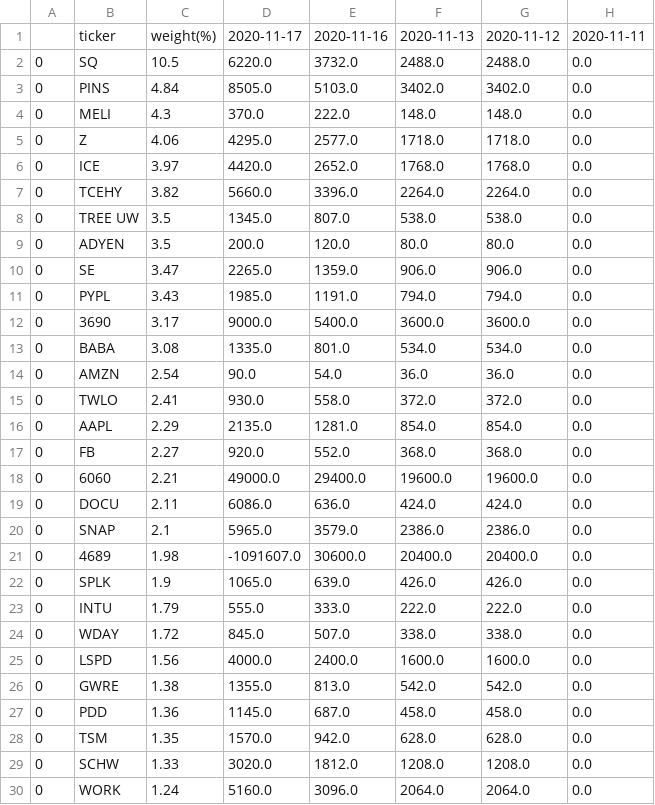
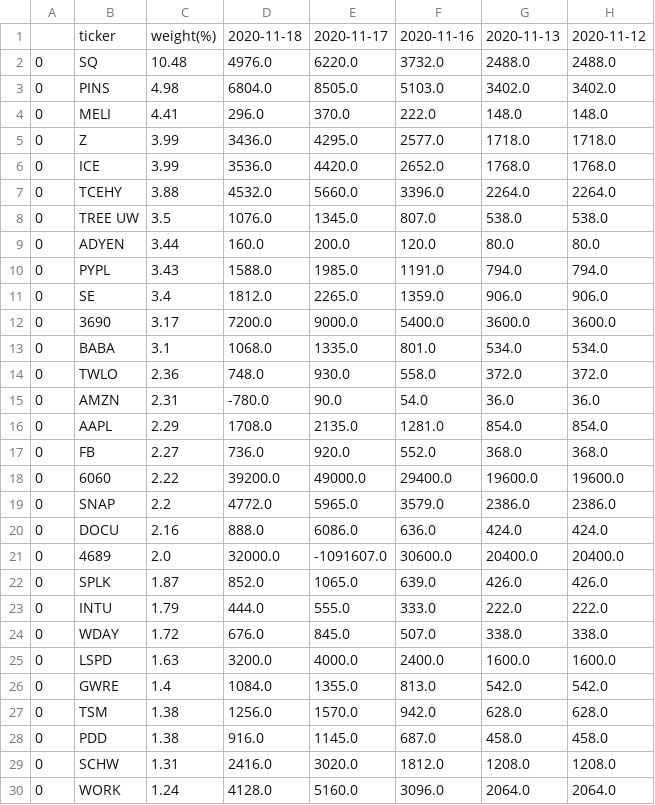
Before and after one commit to usastockinvest/arkinvest, a CSV file: data/arkf_shares_chg.csv, drawn as a sheet; only a part is shown; removed rows and columns are numbered as before the commit, all else as after; the diff covers the shown part only; the diff names each change by its address in the sheet, - before the commit and + after, or states it on an @@ line.

```diff
--- a/data/arkf_shares_chg.csv
+++ b/data/arkf_shares_chg.csv
+column D, rows 1-10: 2020-11-18 | 4976.0 | 6804.0 | 296.0 | 3436.0 | 3536.0 | 4532.0 | 1076.0 | 160.0 | 1588.0; rows 12-14: 7200.0 | 1068.0 | 748.0; rows 16-19: 1708.0 | 736.0 | 39200.0 | 4772.0; rows 21-27: 32000.0 | 852.0 | 444.0 | 676.0 | 3200.0 | 1084.0 | 1256.0; rows 29-30: 2416.0 | 4128.0
-column H, rows 1-9: 2020-11-11 | 0.0 | 0.0 | 0.0 | 0.0 | 0.0 | 0.0 | 0.0 | 0.0; rows 11-13: all 0.0; rows 15-18: all 0.0; rows 20-26: all 0.0; rows 28-30: all 0.0
-C2: 10.5
+C2: 10.48
-C3: 4.84
+C3: 4.98
-C4: 4.3
+C4: 4.41
-C5: 4.06
+C5: 3.99
-C6: 3.97
+C6: 3.99
-C7: 3.82
+C7: 3.88
-C9: 3.5
+C9: 3.44
-row 10: 0 | SE | 3.47 | 2265.0 | 1359.0 | 906.0 | 906.0 | 0.0
+row 11: 0 | SE | 3.4 | 1812.0 | 2265.0 | 1359.0 | 906.0 | 906.0
-C13: 3.08
+C13: 3.1
-row 14: 0 | AMZN | 2.54 | 90.0 | 54.0 | 36.0 | 36.0 | 0.0
-C14: 2.41
+C14: 2.36
+row 15: 0 | AMZN | 2.31 | -780.0 | 90.0 | 54.0 | 36.0 | 36.0
-C18: 2.21
+C18: 2.22
-row 19: 0 | DOCU | 2.11 | 6086.0 | 636.0 | 424.0 | 424.0 | 0.0
-C19: 2.1
+C19: 2.2
+row 20: 0 | DOCU | 2.16 | 888.0 | 6086.0 | 636.0 | 424.0 | 424.0
-C21: 1.98
+C21: 2.0
-C22: 1.9
+C22: 1.87
-C25: 1.56
+C25: 1.63
-C26: 1.38
+C26: 1.4
-row 27: 0 | PDD | 1.36 | 1145.0 | 687.0 | 458.0 | 458.0 | 0.0
-C27: 1.35
+C27: 1.38
+row 28: 0 | PDD | 1.38 | 916.0 | 1145.0 | 687.0 | 458.0 | 458.0
-C29: 1.33
+C29: 1.31
```
Also changed, not shown: 7 added rows, 6 removed rows and 6 edited cells elsewhere in this file, data/arkg_daily.csv, data/arkk_daily.csv, 7 other files.
